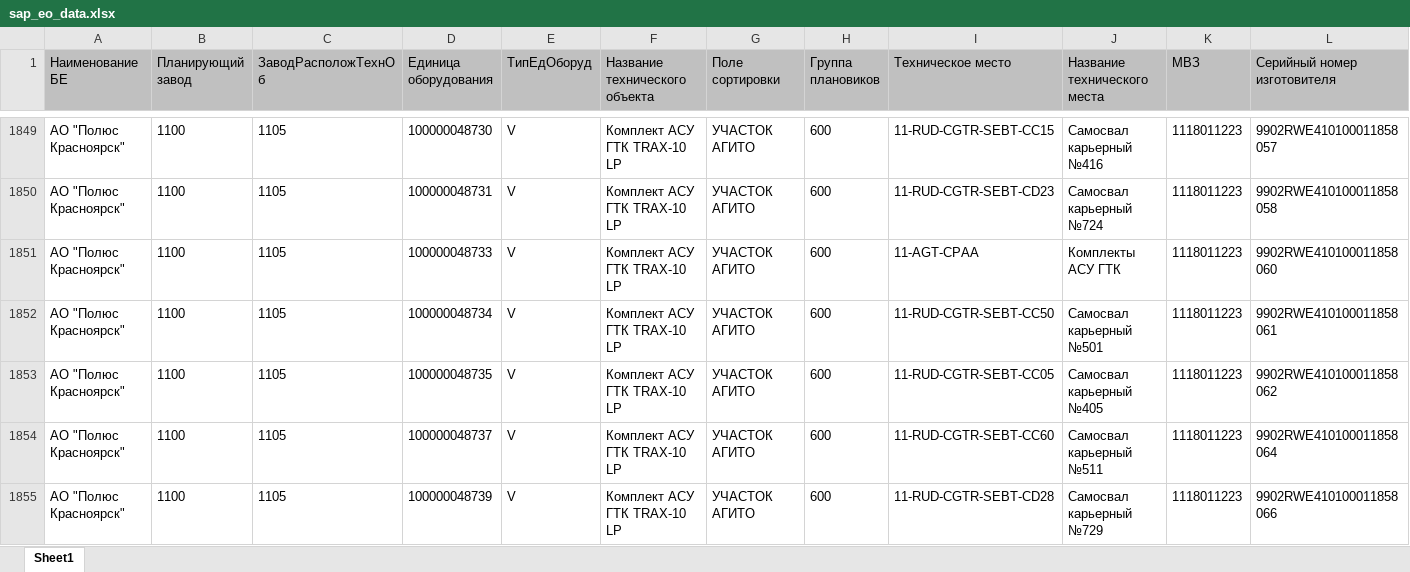
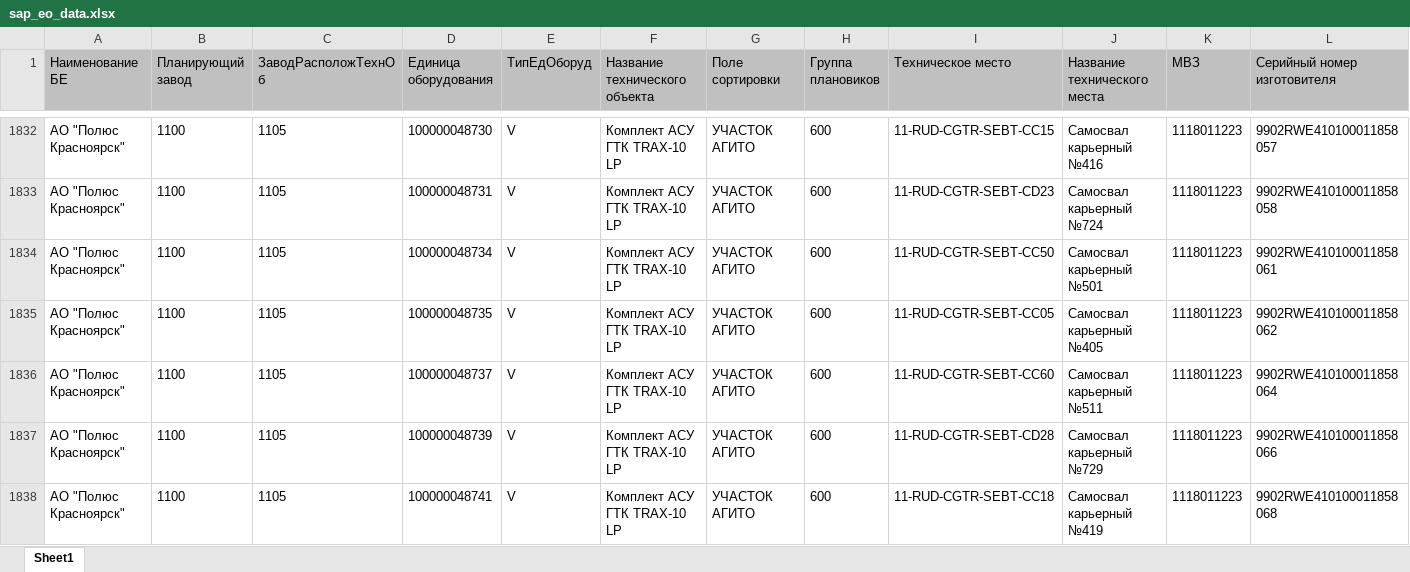
Before and after one commit to Zhenya1975/bdo_v1, an Excel workbook: uploads/sap_eo_data.xlsx, sheet Sheet1, drawn as a sheet; only a part is shown, gaps mark what is left out; the shorter side is filled out with more unchanged rows; values as stored, in another font and other column widths than the file's, no borders; removed rows and columns are numbered as before the commit, all else as after; rows hold the shown columns only; the diff covers the shown part only; the diff names each change by its address in the sheet, - before the commit and + after, or states it on an @@ line.

```diff
--- a/uploads/sap_eo_data.xlsx (sheet Sheet1)
+++ b/uploads/sap_eo_data.xlsx (sheet Sheet1)
-row 1851: АО "Полюс Красноярск" | 1100 | 1105 | 100000048733 | V | Комплект АСУ ГТК TRAX-10 LP | УЧАСТОК АГИТО | 600 | 11-AGT-CPAA | Комплекты АСУ ГТК | 1118011223 | 9902RWE410100011858 060
```
Also changed, not shown: 12 added rows and 30 removed rows elsewhere in this sheet, downloads/eo_master_data.xlsx, downloads/sap_eo_data.xlsx, 4 other files.
